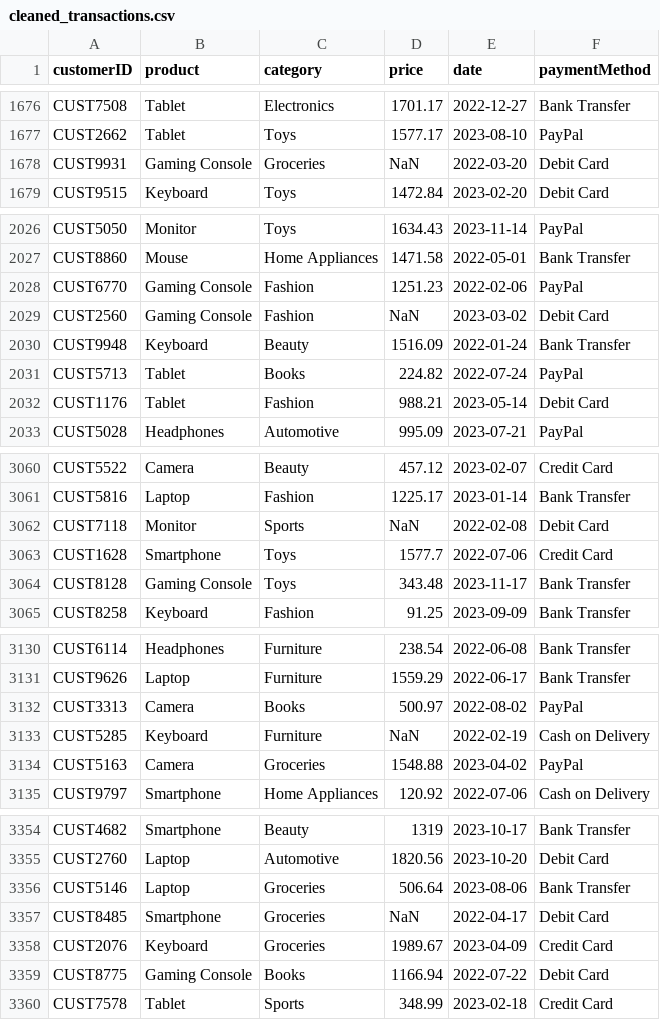
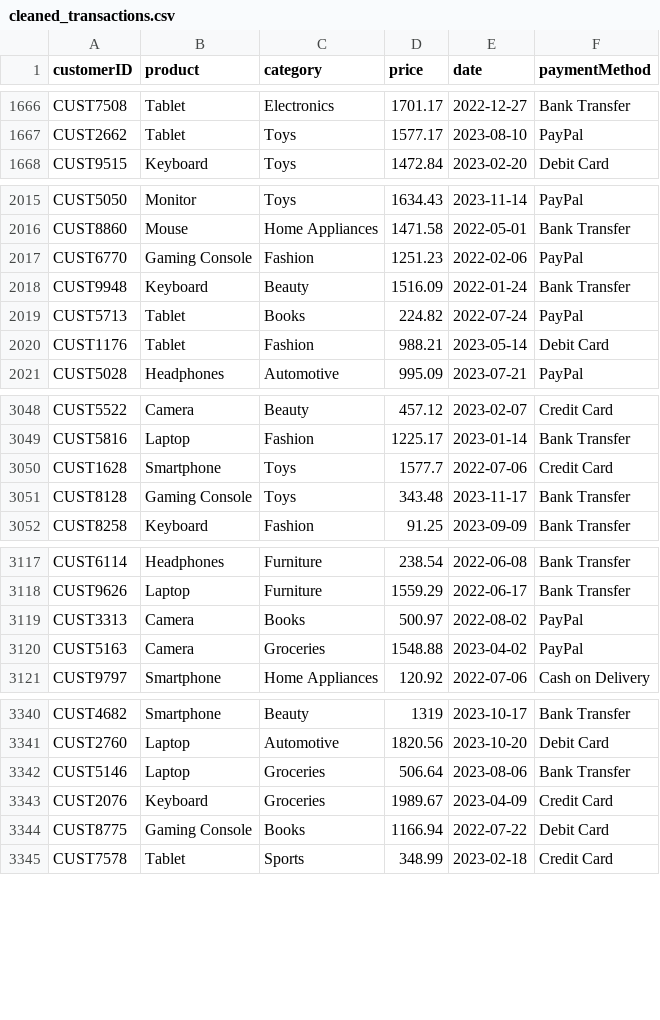
Before and after one commit to AlfieMBClark/DataStructuresAssignment, a CSV file: Part1Code/Arrays/cleaned_transactions.csv, drawn as a sheet; only a part is shown, gaps mark what is left out; the diff covers the shown part only; the diff names each change by its address in the sheet, - before the commit and + after, or states it on an @@ line.

```diff
--- a/Part1Code/Arrays/cleaned_transactions.csv
+++ b/Part1Code/Arrays/cleaned_transactions.csv
-row 1678: CUST9931 | Gaming Console | Groceries | NaN | 2022-03-20 | Debit Card
-row 2029: CUST2560 | Gaming Console | Fashion | NaN | 2023-03-02 | Debit Card
-row 3062: CUST7118 | Monitor | Sports | NaN | 2022-02-08 | Debit Card
-row 3133: CUST5285 | Keyboard | Furniture | NaN | 2022-02-19 | Cash on Delivery
-row 3357: CUST8485 | Smartphone | Groceries | NaN | 2022-04-17 | Debit Card
```
Also changed, not shown: 12 removed rows elsewhere in this file, 11 other files.
